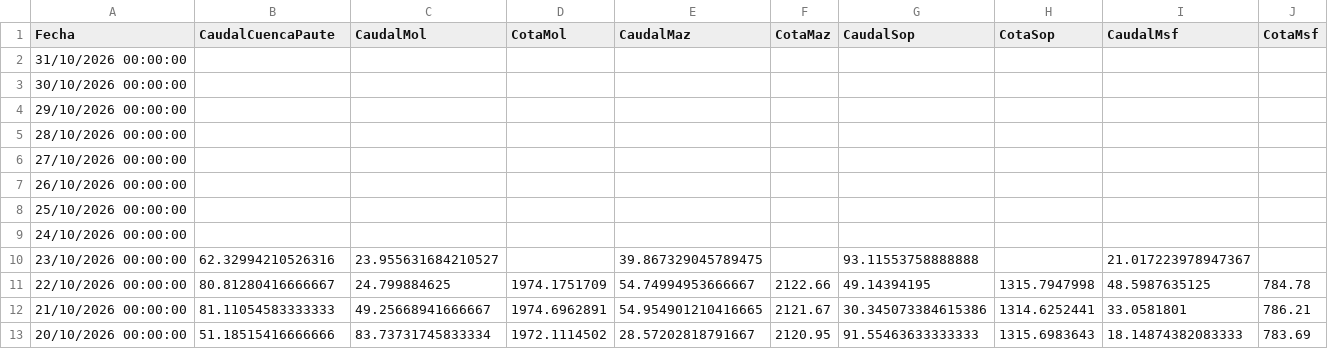
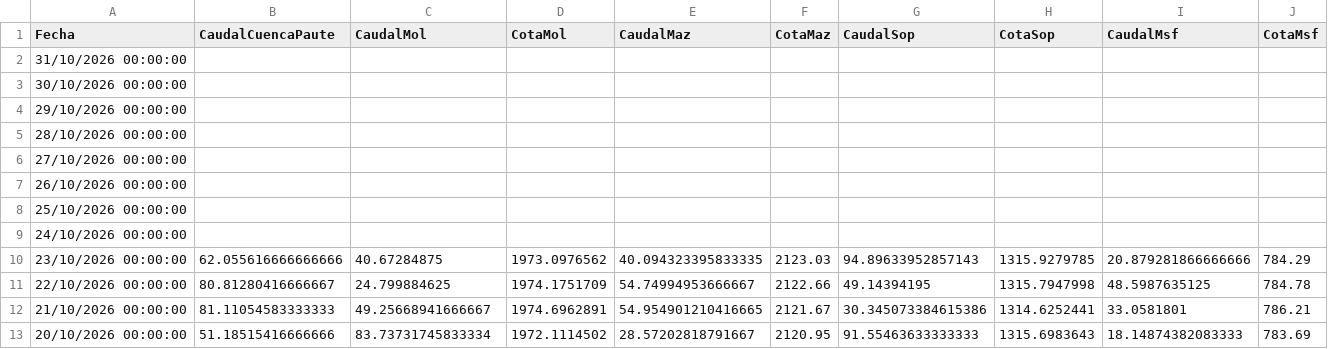
Before and after one commit to davidmunoz-create/hidroelectricamazar, a CSV file: data/mensual.csv, drawn as a sheet; only a part is shown.

```diff
--- a/data/mensual.csv
+++ b/data/mensual.csv
@@ -9,3 +9,3 @@ Fecha,CaudalCuencaPaute,CaudalMol,CotaMol,CaudalMaz,CotaMaz,CaudalSop,CotaSop,Ca
 "24/10/2026 00:00:00",,,,,,,,,
-"23/10/2026 00:00:00",62.32994210526316,23.955631684210527,,39.867329045789475,,93.11553758888888,,21.017223978947367,
+"23/10/2026 00:00:00",62.055616666666666,40.67284875,1973.0976562,40.094323395833335,2123.03,94.89633952857143,1315.9279785,20.879281866666666,784.29
 "22/10/2026 00:00:00",80.81280416666667,24.799884625,1974.1751709,54.74994953666667,2122.66,49.14394195,1315.7947998,48.5987635125,784.78
```
Also changed, not shown: data/diario.csv.
